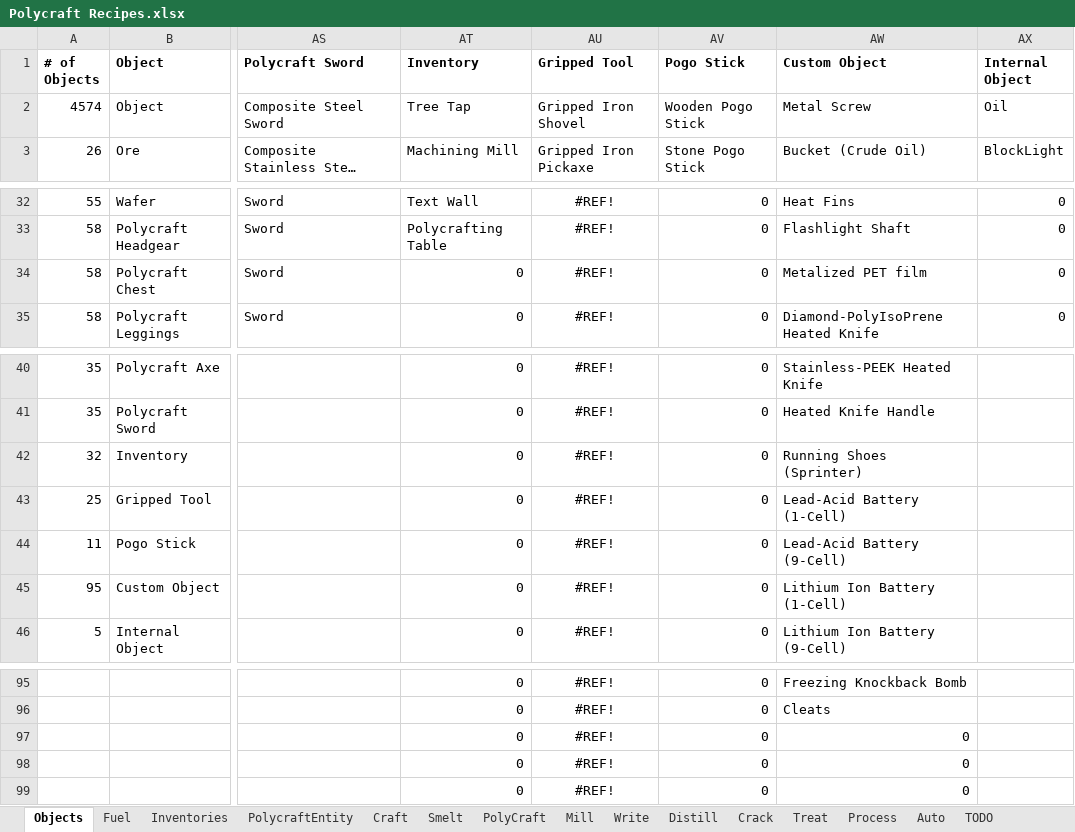
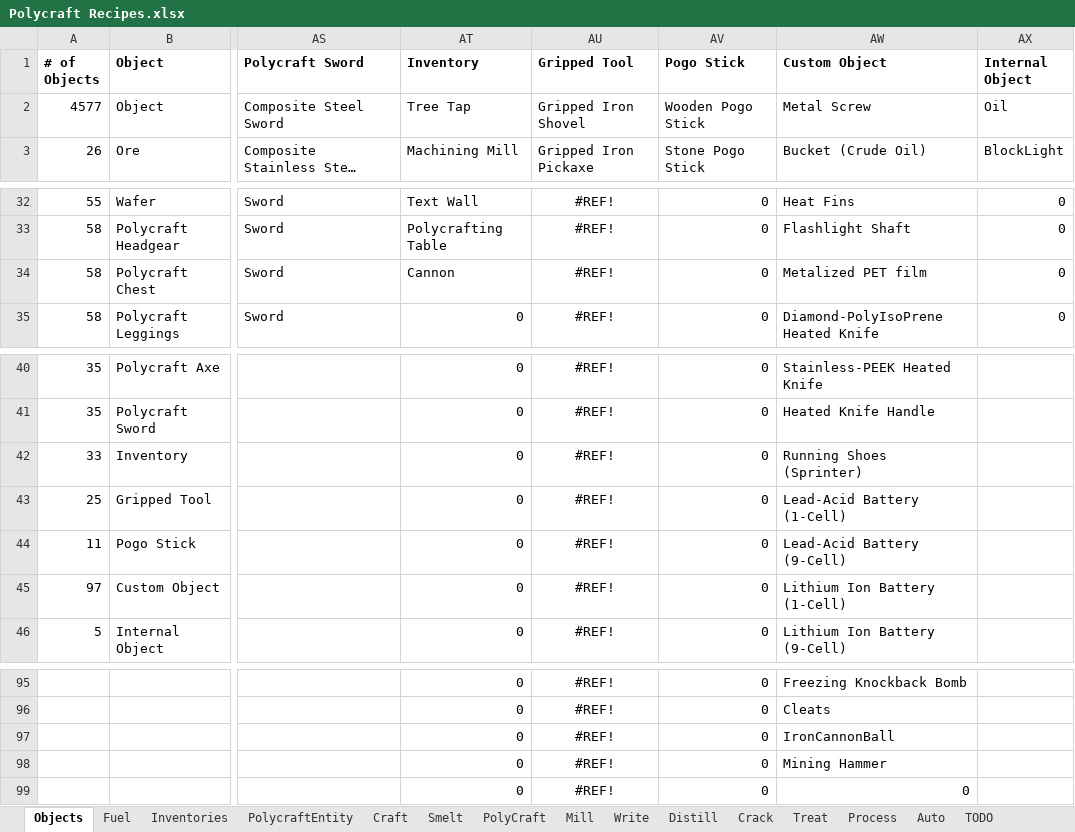
Before and after one commit to PolycraftWorld/polycraft-world, an Excel workbook: config/Polycraft Recipes.xlsx, sheet Objects, drawn as a sheet; only a part is shown, gaps mark what is left out; long unchanged cells end in …; values as stored, in another font and other column widths than the file's, no borders; the diff names each change by its address in the sheet, - before the commit and + after, or states it on an @@ line.

```diff
--- a/config/Polycraft Recipes.xlsx (sheet Objects)
+++ b/config/Polycraft Recipes.xlsx (sheet Objects)
-A2 (# of Objects): 4574
+A2 (# of Objects): 4577
-AT34 (Inventory): 0
+AT34 (Inventory): Cannon
-A42 (# of Objects): 32
+A42 (# of Objects): 33
-A45 (# of Objects): 95
+A45 (# of Objects): 97
-AW97 (Custom Object): 0
+AW97 (Custom Object): IronCannonBall
-AW98 (Custom Object): 0
+AW98 (Custom Object): Mining Hammer
```
Also changed, not shown: sheet Craft, sheet Inventories, sheet PolycraftEntity, config/Polycraft Inputs.xlsx, config/Polycraft Learning.xlsx, 6 other files.
